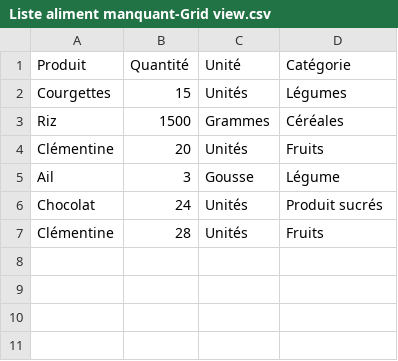
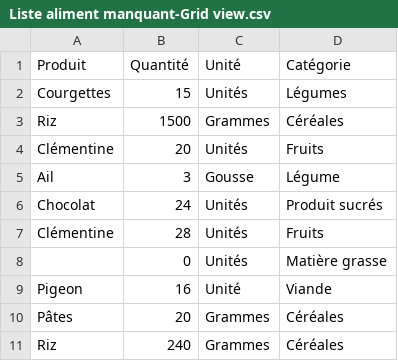
Before and after one commit to MorlotN/NosVignes, a CSV file: Liste aliment manquant-Grid view.csv, drawn as a sheet; the diff names each change by its address in the sheet, - before the commit and + after, or states it on an @@ line.

```diff
--- a/Liste aliment manquant-Grid view.csv
+++ b/Liste aliment manquant-Grid view.csv
+row 8:  | 0 | Unités | Matière grasse
+row 9: Pigeon | 16 | Unité | Viande
+row 10: Pâtes | 20 | Grammes | Céréales
+row 11: Riz | 240 | Grammes | Céréales
```
Also changed, not shown: Aliments-Grid view.csv, Menu-Grid view.csv, 3 other files.
